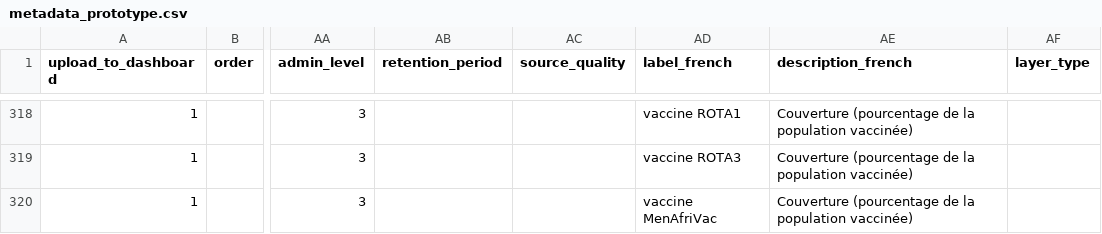
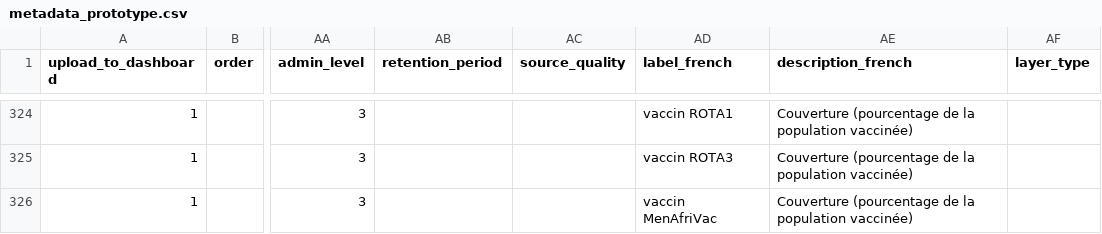
Before and after one commit to rodekruis/CommunityRisk, a CSV file: public/modules/dashboards/data/metadata_prototype.csv, drawn as a sheet; only a part is shown, gaps mark what is left out; addresses are those after the commit; the diff covers the shown part only; the diff names each change by its address in the sheet, - before the commit and + after, or states it on an @@ line.

```diff
--- a/public/modules/dashboards/data/metadata_prototype.csv
+++ b/public/modules/dashboards/data/metadata_prototype.csv
-AD324 (label_french): vaccine ROTA1
+AD324 (label_french): vaccin ROTA1
-AD325 (label_french): vaccine ROTA3
+AD325 (label_french): vaccin ROTA3
-AD326 (label_french): vaccine MenAfriVac
+AD326 (label_french): vaccin MenAfriVac
```
Also changed, not shown: 6 added rows and 30 edited cells elsewhere in this file, public/modules/core/data/country_metadata.csv, 3 other files.
